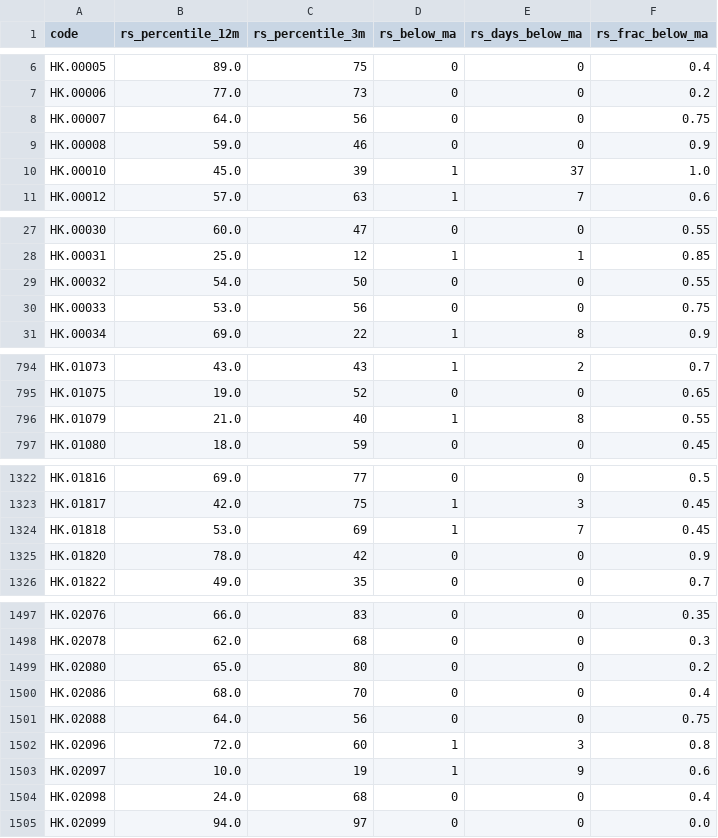
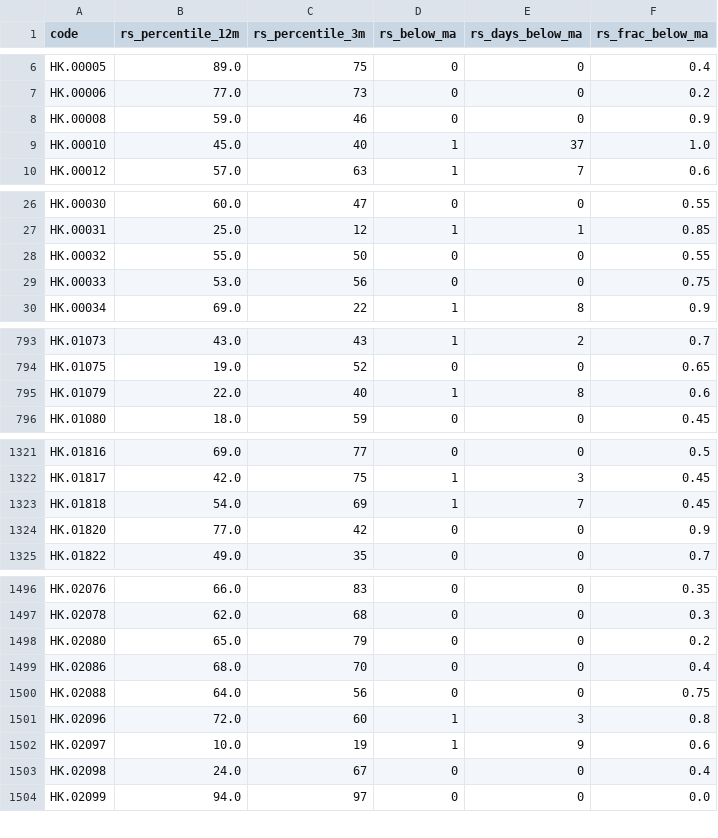
Before and after one commit to EricXue92/momentum-scanner, a CSV file: data/hk_rs/2026-09-08.csv, drawn as a sheet; only a part is shown, gaps mark what is left out; the diff covers the shown part only.

```diff
--- a/data/hk_rs/2026-09-08.csv
+++ b/data/hk_rs/2026-09-08.csv
@@ -7,5 +7,4 @@ HK.00005,89.0,75,0,0,0.4
 HK.00006,77.0,73,0,0,0.2
-HK.00007,64.0,56,0,0,0.75
 HK.00008,59.0,46,0,0,0.9
-HK.00010,45.0,39,1,37,1.0
+HK.00010,45.0,40,1,37,1.0
 HK.00012,57.0,63,1,7,0.6
@@ -28,3 +27,3 @@ HK.00030,60.0,47,0,0,0.55
 HK.00031,25.0,12,1,1,0.85
-HK.00032,54.0,50,0,0,0.55
+HK.00032,55.0,50,0,0,0.55
 HK.00033,53.0,56,0,0,0.75
@@ -795,3 +794,3 @@ HK.01073,43.0,43,1,2,0.7
 HK.01075,19.0,52,0,0,0.65
-HK.01079,21.0,40,1,8,0.55
+HK.01079,22.0,40,1,8,0.6
 HK.01080,18.0,59,0,0,0.45
@@ -1323,4 +1322,4 @@ HK.01816,69.0,77,0,0,0.5
 HK.01817,42.0,75,1,3,0.45
-HK.01818,53.0,69,1,7,0.45
-HK.01820,78.0,42,0,0,0.9
+HK.01818,54.0,69,1,7,0.45
+HK.01820,77.0,42,0,0,0.9
 HK.01822,49.0,35,0,0,0.7
@@ -1498,3 +1497,3 @@ HK.02076,66.0,83,0,0,0.35
 HK.02078,62.0,68,0,0,0.3
-HK.02080,65.0,80,0,0,0.2
+HK.02080,65.0,79,0,0,0.2
 HK.02086,68.0,70,0,0,0.4
@@ -1503,3 +1502,3 @@ HK.02096,72.0,60,1,3,0.8
 HK.02097,10.0,19,1,9,0.6
-HK.02098,24.0,68,0,0,0.4
+HK.02098,24.0,67,0,0,0.4
 HK.02099,94.0,97,0,0,0.0
```
Also changed, not shown: 42 edited cells elsewhere in this file, data/hk_metrics/2026-09-08.csv.
